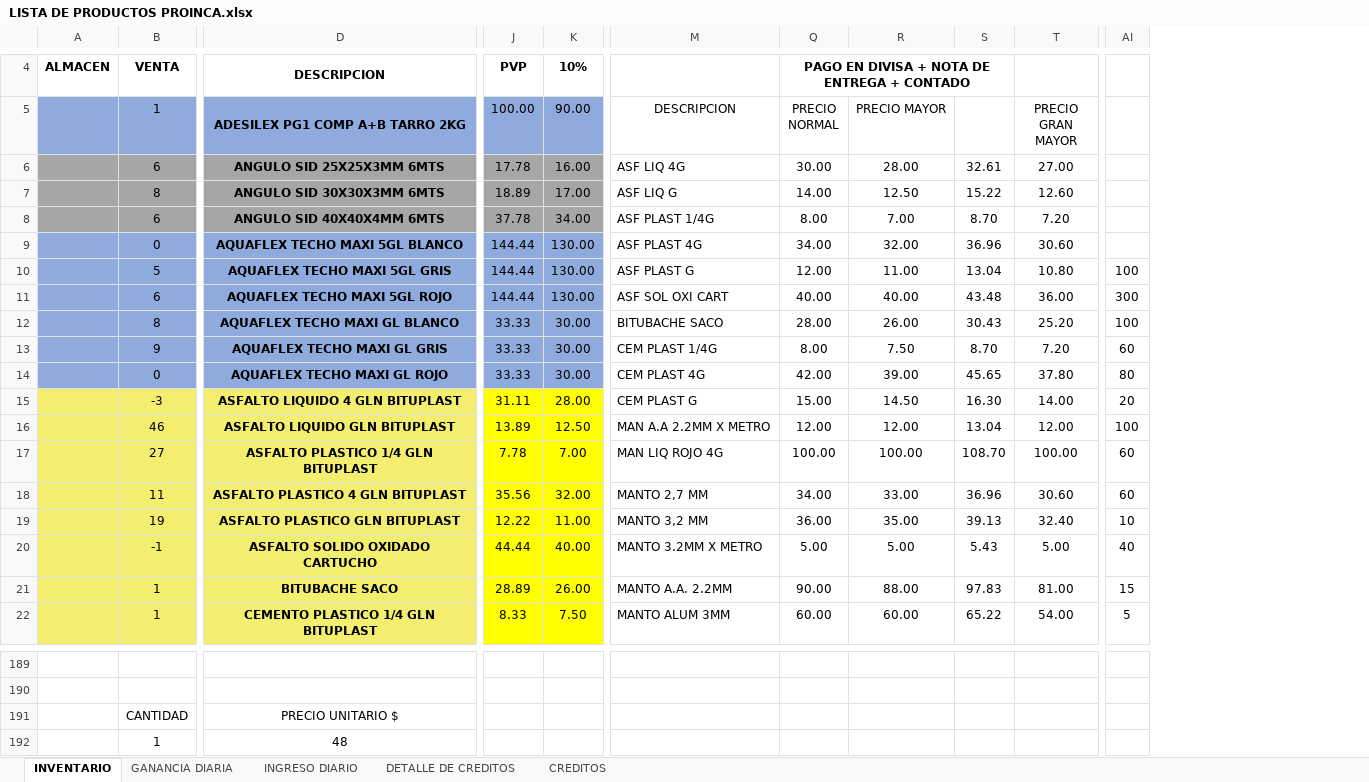
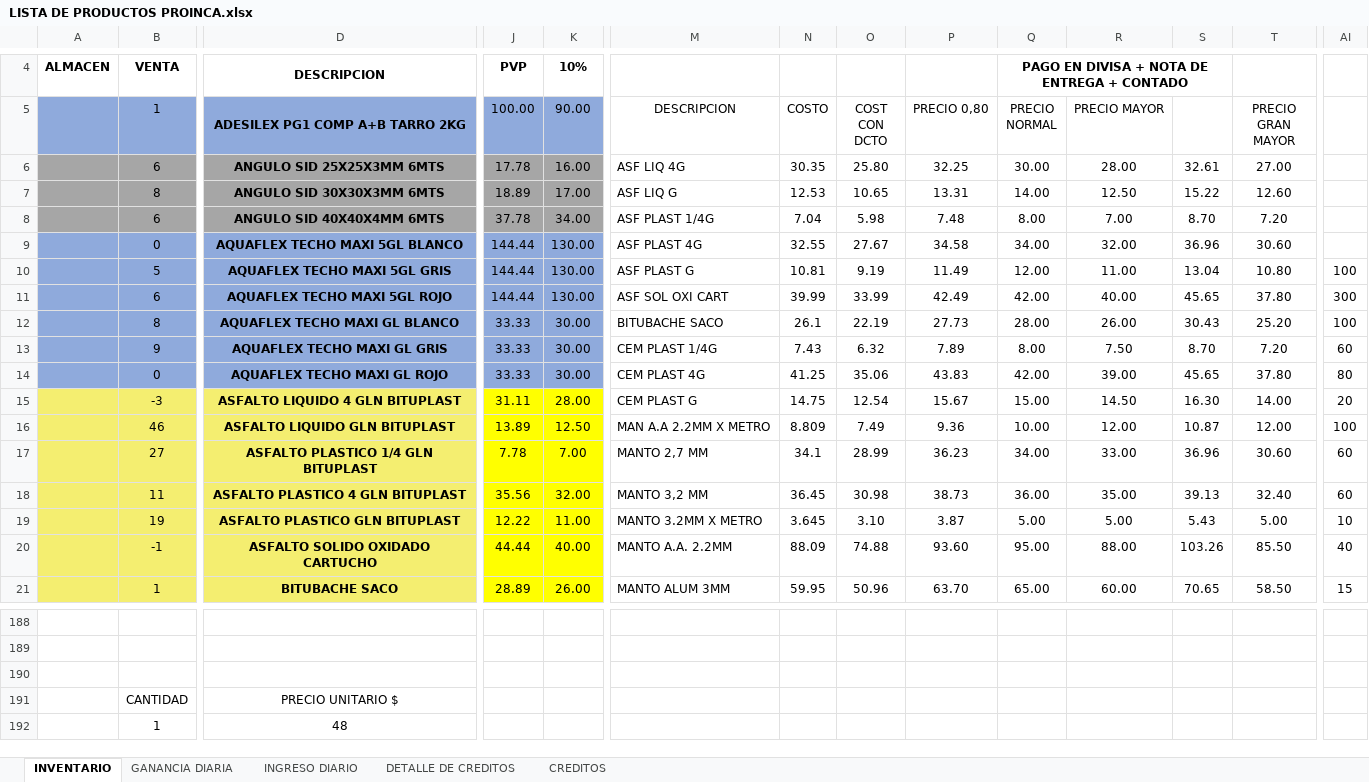
Before and after one commit to JPuente25/Proinca, an Excel workbook: LISTA DE PRODUCTOS PROINCA.xlsx, sheet INVENTARIO, drawn as a sheet; only a part is shown, gaps mark what is left out; values as stored, in another font and other column widths than the file's, no borders; removed rows and columns are numbered as before the commit, all else as after; rows hold the shown columns only; the diff covers the shown part only; the diff names each change by its address in the sheet, - before the commit and + after, or states it on an @@ line.

```diff
--- a/LISTA DE PRODUCTOS PROINCA.xlsx (sheet INVENTARIO)
+++ b/LISTA DE PRODUCTOS PROINCA.xlsx (sheet INVENTARIO)
@@ column N (COSTO) unhidden, rows 6-19: 30.35 | 12.53 | 7.04 | 32.55 | 10.81 | 39.99 | 26.1 | 7.43 | 41.25 | 14.75 | 8.809 | 34.1 | 36.45 | 3.645; row 21: 59.95 @@
@@ column O (COST CON DCTO) unhidden, rows 6-19: 25.80 | 10.65 | 5.98 | 27.67 | 9.19 | 33.99 | 22.19 | 6.32 | 35.06 | 12.54 | 7.49 | 28.99 | 30.98 | 3.10; row 21: 50.96 @@
@@ column P (PRECIO 0,80) unhidden, rows 6-19: 32.25 | 13.31 | 7.48 | 34.58 | 11.49 | 42.49 | 27.73 | 7.89 | 43.83 | 15.67 | 9.36 | 36.23 | 38.73 | 3.87; row 21: 63.70 @@
-Q11 (PRECIO NORMAL): 40.00
+Q11 (PRECIO NORMAL): 42.00
-S11: 43.48
+S11: 45.65
-T11 (PRECIO GRAN MAYOR): 36.00
+T11 (PRECIO GRAN MAYOR): 37.80
-Q16 (PRECIO NORMAL): 12.00
+Q16 (PRECIO NORMAL): 10.00
-S16: 13.04
+S16: 10.87
-row 17:  | 27 | ASFALTO PLASTICO 1/4 GLN BITUPLAST | 7.78 | 7.00 | MAN LIQ ROJO 4G | 100.00 | 100.00 | 108.70 | 100.00 | 60
-B17 (1): 11
+B17 (1): 27
-D17 (ADESILEX PG1 COMP A+B TARRO 2KG): ASFALTO PLASTICO 4 GLN BITUPLAST
+D17 (ADESILEX PG1 COMP A+B TARRO 2KG): ASFALTO PLASTICO 1/4 GLN BITUPLAST
-J17 (100.00): 35.56
+J17 (100.00): 7.78
-K17 (90.00): 32.00
+K17 (90.00): 7.00
-B18 (1): 19
+B18 (1): 11
-D18 (ADESILEX PG1 COMP A+B TARRO 2KG): ASFALTO PLASTICO GLN BITUPLAST
+D18 (ADESILEX PG1 COMP A+B TARRO 2KG): ASFALTO PLASTICO 4 GLN BITUPLAST
-J18 (100.00): 12.22
+J18 (100.00): 35.56
-K18 (90.00): 11.00
+K18 (90.00): 32.00
-AI18: 10
+AI18: 60
-B19 (1): -1
+B19 (1): 19
-D19 (ADESILEX PG1 COMP A+B TARRO 2KG): ASFALTO SOLIDO OXIDADO CARTUCHO
+D19 (ADESILEX PG1 COMP A+B TARRO 2KG): ASFALTO PLASTICO GLN BITUPLAST
-J19 (100.00): 44.44
+J19 (100.00): 12.22
-K19 (90.00): 40.00
+K19 (90.00): 11.00
-AI19: 40
+AI19: 10
+row 20:  | -1 | ASFALTO SOLIDO OXIDADO CARTUCHO | 44.44 | 40.00 | MANTO A.A. 2.2MM | 88.09 | 74.88 | 93.60 | 95.00 | 88.00 | 103.26 | 85.50 | 40
-M21 (DESCRIPCION): MANTO A.A. 2.2MM
+M21 (DESCRIPCION): MANTO ALUM 3MM
-Q21 (PRECIO NORMAL): 90.00
+Q21 (PRECIO NORMAL): 65.00
-R21 (PRECIO MAYOR): 88.00
+R21 (PRECIO MAYOR): 60.00
-S21: 97.83
+S21: 70.65
-T21 (PRECIO GRAN MAYOR): 81.00
+T21 (PRECIO GRAN MAYOR): 58.50
-row 22:  | 1 | CEMENTO PLASTICO 1/4 GLN BITUPLAST | 8.33 | 7.50 | MANTO ALUM 3MM | 60.00 | 60.00 | 65.22 | 54.00 | 5
+row 190: (empty)
```
Also changed, not shown: 5 added rows, 5 removed rows, 206 edited cells and cell formats elsewhere in this sheet, sheet INGRESO DIARIO, sheet GANANCIA DIARIA, sheet CREDITOS, formulas that keep their value, hidden cells.
